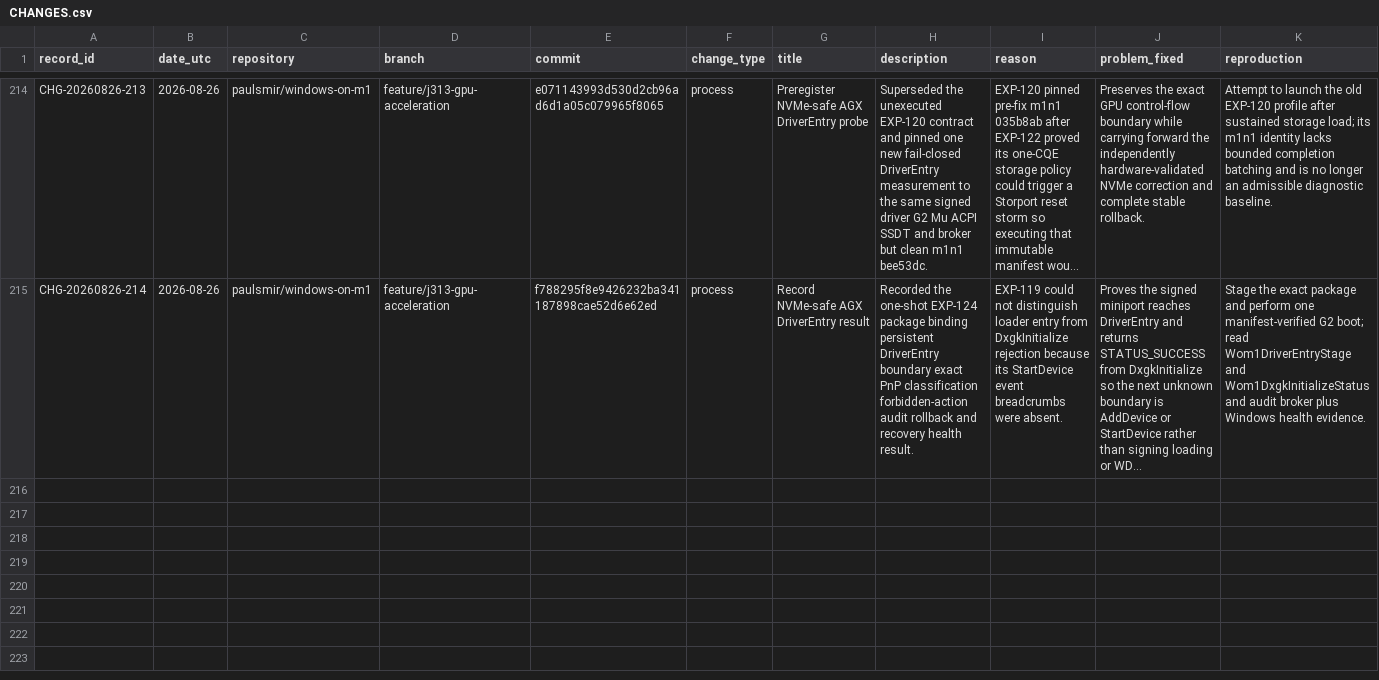
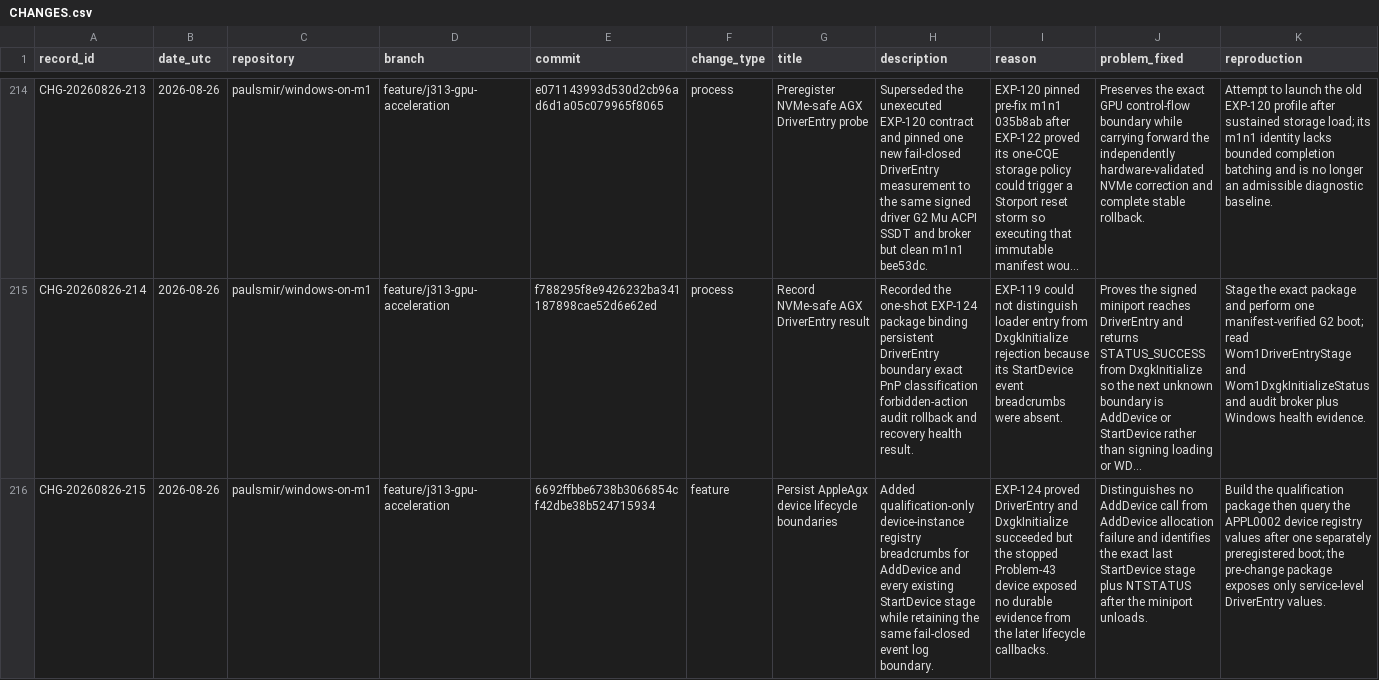
Before and after one commit to paulsmir/windows-on-m1, a CSV file: investigation/CHANGES.csv, drawn as a sheet; only a part is shown, gaps mark what is left out; long unchanged cells end in …; rows hold the shown columns only; the diff names each change by its address in the sheet, - before the commit and + after, or states it on an @@ line.

Commit message:
docs: index AGX lifecycle breadcrumbs

```diff
--- a/investigation/CHANGES.csv
+++ b/investigation/CHANGES.csv
+row 216: CHG-20260826-215 | 2026-08-26 | paulsmir/windows-on-m1 | feature/j313-gpu-acceleration | 6692ffbbe6738b3066854cf42dbe38b524715934 | feature | Persist AppleAgx device lifecycle boundaries | Added qualification-only device-instance registry breadcrumbs for AddDevice and every existing StartDevice stage while retaining the same fail-closed event log boundary. | EXP-124 proved DriverEntry and DxgkInitialize succeeded but the stopped Problem-43 device exposed no durable evidence from the later lifecycle callbacks. | Distinguishes no AddDevice call from AddDevice allocation failure and identifies the exact last StartDevice stage plus NTSTATUS after the miniport unloads. | Build the qualification package then query the APPL0002 device registry values after one separately preregistered boot; the pre-change package exposes only service-level DriverEntry values.
```
